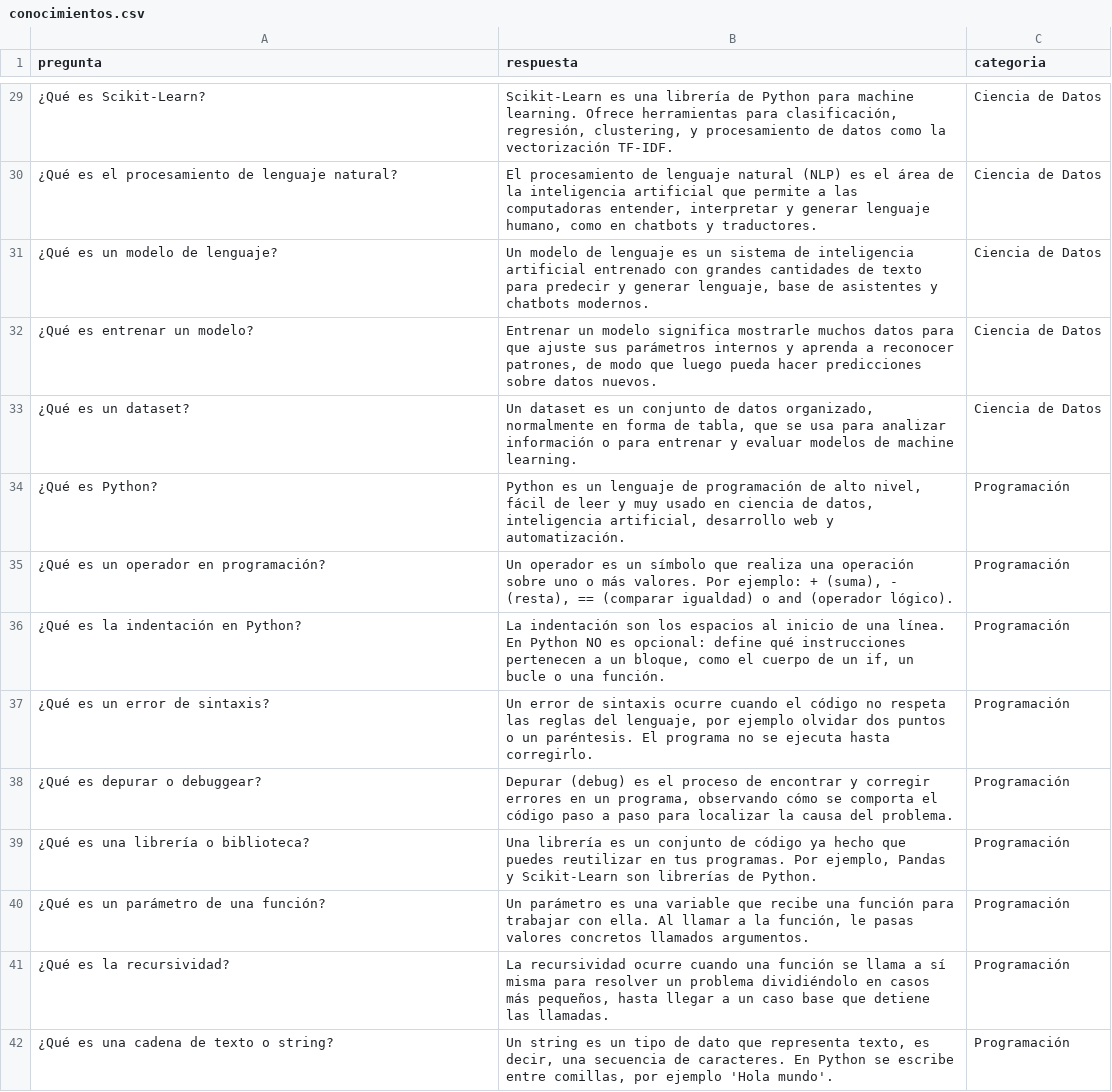
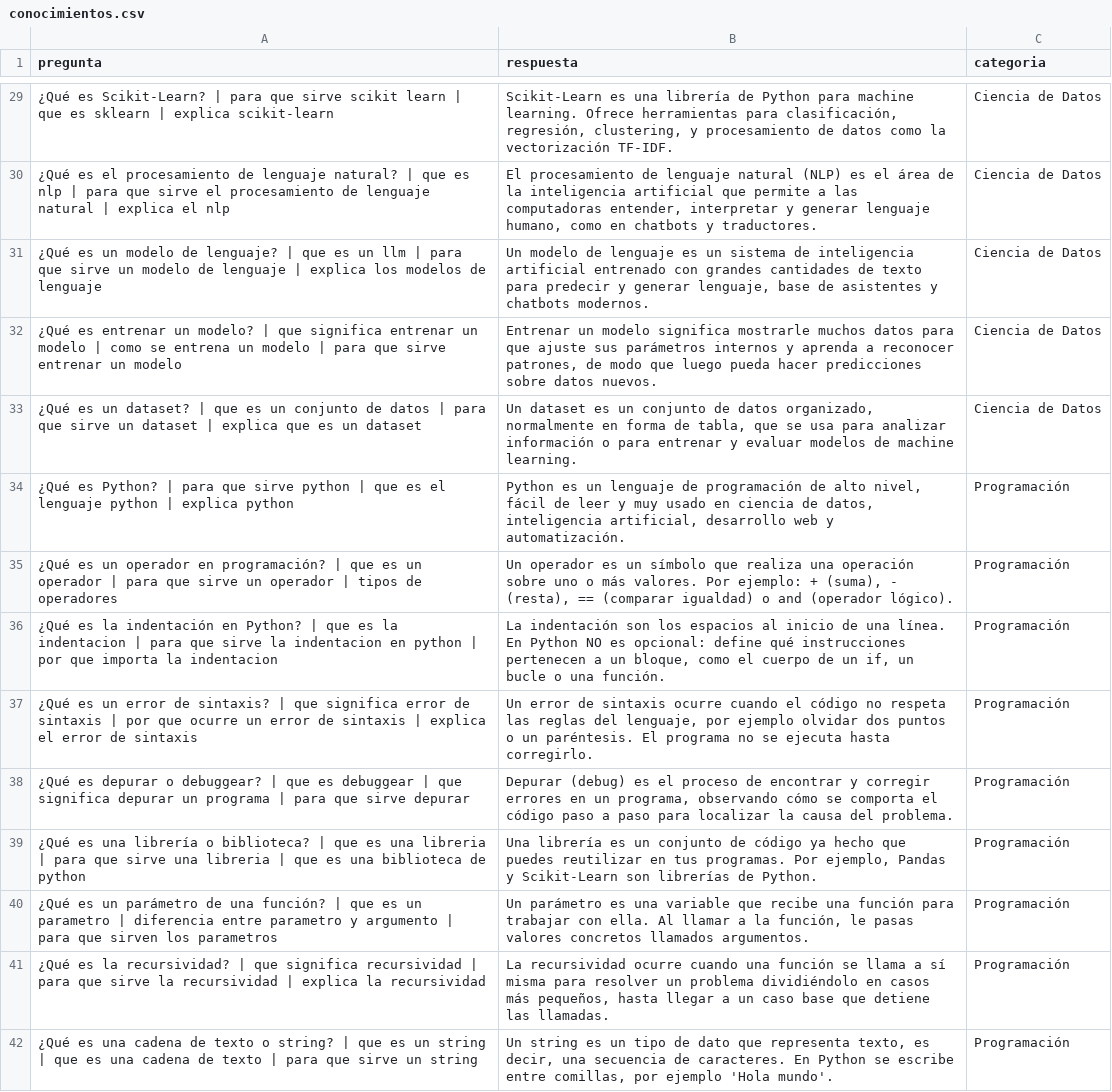
Before and after one commit to Yess-coder-design/llm, a CSV file: tutor_virtual_inteligente/data/conocimientos.csv, drawn as a sheet; only a part is shown, gaps mark what is left out; the diff covers the shown part only; the diff names each change by its address in the sheet, - before the commit and + after, or states it on an @@ line.

```diff
--- a/tutor_virtual_inteligente/data/conocimientos.csv
+++ b/tutor_virtual_inteligente/data/conocimientos.csv
-A29 (pregunta): …es Scikit-Learn?
+A29 (pregunta): …es Scikit-Learn? | para que sirve scikit learn | que es sklearn | explica scikit-learn
-A30 (pregunta): …lenguaje natural?
+A30 (pregunta): …lenguaje natural? | que es nlp | para que sirve el procesamiento de lenguaje natural | explica el nlp
-A31 (pregunta): …de lenguaje?
+A31 (pregunta): …de lenguaje? | que es un llm | para que sirve un modelo de lenguaje | explica los modelos de lenguaje
-A32 (pregunta): …un modelo?
+A32 (pregunta): …un modelo? | que significa entrenar un modelo | como se entrena un modelo | para que sirve entrenar un modelo
-A33 (pregunta): …un dataset?
+A33 (pregunta): …un dataset? | que es un conjunto de datos | para que sirve un dataset | explica que es un dataset
-A34 (pregunta): …es Python?
+A34 (pregunta): …es Python? | para que sirve python | que es el lenguaje python | explica python
-A35 (pregunta): …en programación?
+A35 (pregunta): …en programación? | que es un operador | para que sirve un operador | tipos de operadores
-A36 (pregunta): …en Python?
+A36 (pregunta): …en Python? | que es la indentacion | para que sirve la indentacion en python | por que importa la indentacion
-A37 (pregunta): …de sintaxis?
+A37 (pregunta): …de sintaxis? | que significa error de sintaxis | por que ocurre un error de sintaxis | explica el error de sintaxis
-A38 (pregunta): …o debuggear?
+A38 (pregunta): …o debuggear? | que es debuggear | que significa depurar un programa | para que sirve depurar
-A39 (pregunta): …o biblioteca?
+A39 (pregunta): …o biblioteca? | que es una libreria | para que sirve una libreria | que es una biblioteca de python
-A40 (pregunta): …una función?
+A40 (pregunta): …una función? | que es un parametro | diferencia entre parametro y argumento | para que sirven los parametros
-A41 (pregunta): …la recursividad?
+A41 (pregunta): …la recursividad? | que significa recursividad | para que sirve la recursividad | explica la recursividad
-A42 (pregunta): …o string?
+A42 (pregunta): …o string? | que es un string | que es una cadena de texto | para que sirve un string
```
Also changed, not shown: 54 edited cells elsewhere in this file, 3 other files.
